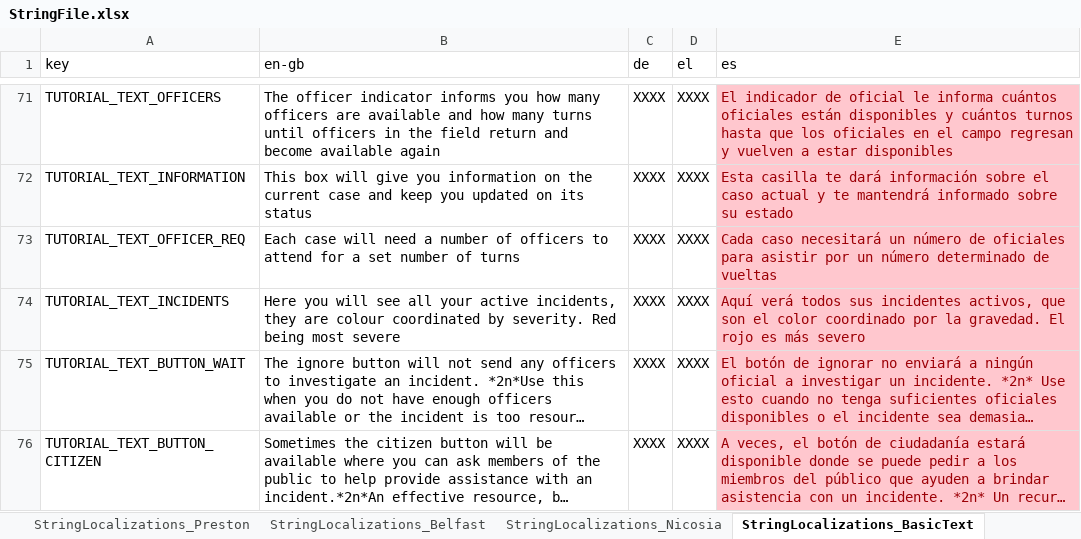
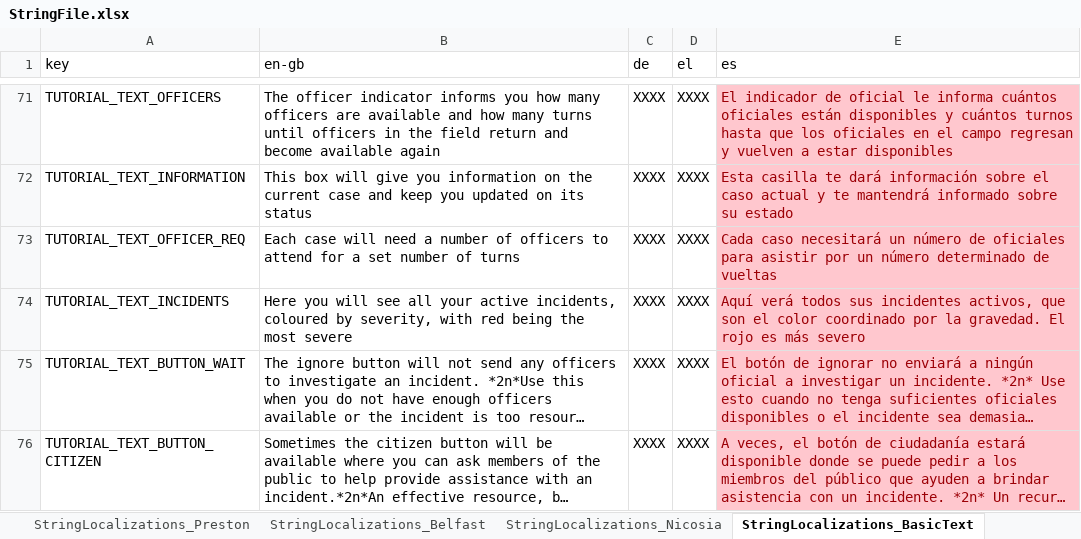
Before and after one commit to FelixWentworth/ResourceForce, an Excel workbook: Assets/Resources/StringFile.xlsx, sheet StringLocalizations_BasicText, drawn as a sheet; only a part is shown, gaps mark what is left out; long unchanged cells end in …; values as stored, in another font and other column widths than the file's, no borders; the diff names each change by its address in the sheet, - before the commit and + after, or states it on an @@ line.

Commit message:
update colour coordinated text to be more grammatically correct

```diff
--- a/Assets/Resources/StringFile.xlsx (sheet StringLocalizations_BasicText)
+++ b/Assets/Resources/StringFile.xlsx (sheet StringLocalizations_BasicText)
-B74 (en-gb): …active incidents, they are colour coordinated by severity. Red being most severe
+B74 (en-gb): …active incidents, coloured by severity, with red being the most severe
```
Also changed, not shown: 1 other file.
